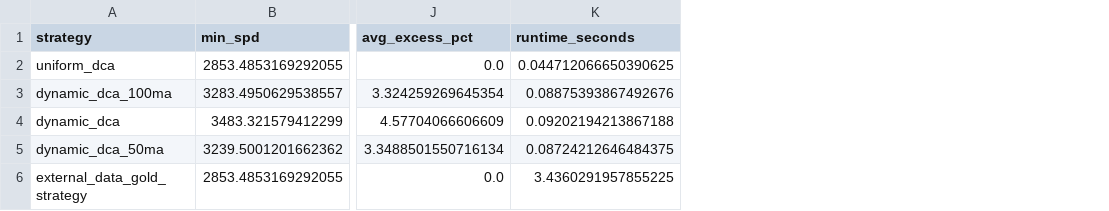
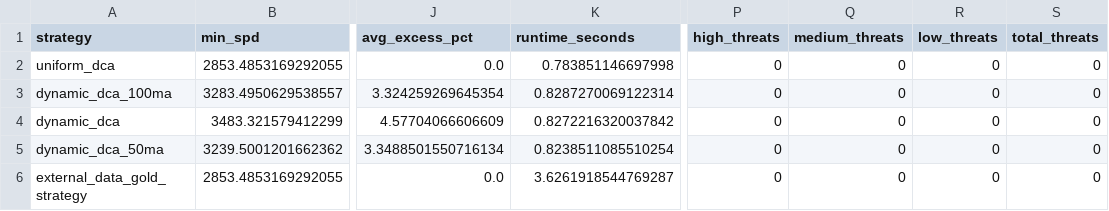
Before and after one commit to hypertrial/hypertrial, a CSV file: results/strategy_summary.csv, drawn as a sheet; only a part is shown, gaps mark what is left out; the diff names each change by its address in the sheet, - before the commit and + after, or states it on an @@ line.

```diff
--- a/results/strategy_summary.csv
+++ b/results/strategy_summary.csv
+column P (high_threats), rows 2-6: all 0
+column Q (medium_threats), rows 2-6: all 0
+column R (low_threats), rows 2-6: all 0
+column S (total_threats), rows 2-6: all 0
-K2 (runtime_seconds): 0.044712066650390625
+K2 (runtime_seconds): 0.783851146697998
-K3 (runtime_seconds): 0.08875393867492676
+K3 (runtime_seconds): 0.8287270069122314
-K4 (runtime_seconds): 0.09202194213867188
+K4 (runtime_seconds): 0.8272216320037842
-K5 (runtime_seconds): 0.08724212646484375
+K5 (runtime_seconds): 0.8238511085510254
-K6 (runtime_seconds): 3.4360291957855225
+K6 (runtime_seconds): 3.6261918544769287
```
Also changed, not shown: 10 other files.
